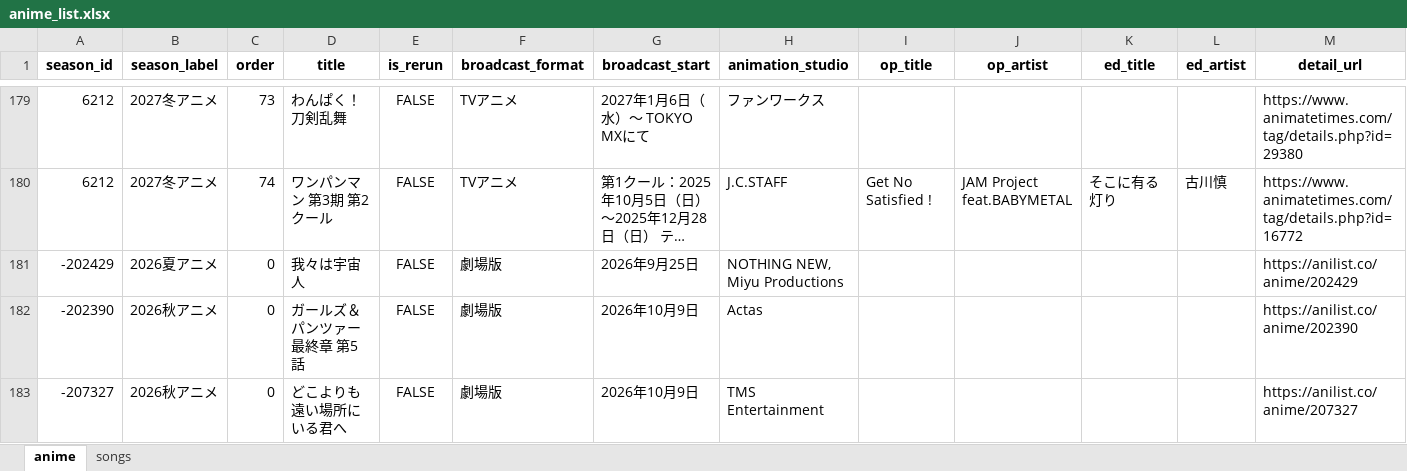
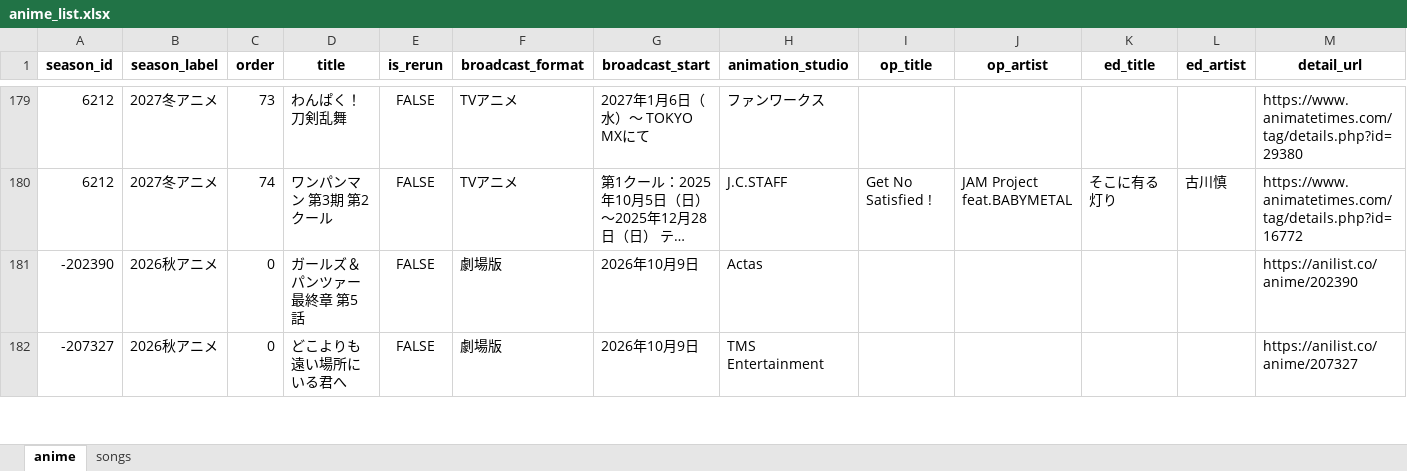
Before and after one commit to Anisong-Ranking/anime-list-updater, an Excel workbook: data/anime_list.xlsx, sheet anime, drawn as a sheet; only a part is shown, gaps mark what is left out; long unchanged cells end in …; values as stored, in another font and other column widths than the file's, no borders; the diff names each change by its address in the sheet, - before the commit and + after, or states it on an @@ line.

Commit message:
auto: anime list update (PC) 2026-11-24

```diff
--- a/data/anime_list.xlsx (sheet anime)
+++ b/data/anime_list.xlsx (sheet anime)
-row 181: -202429 | 2026夏アニメ | 0 | 我々は宇宙人 | FALSE | 劇場版 | 2026年9月25日 | NOTHING NEW, Miyu Productions |  |  |  |  | https://anilist.co/anime/202429
```
Also changed, not shown: sheet songs, 5 other files.
